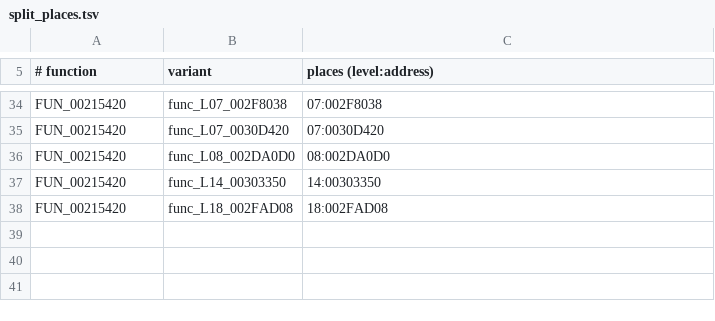
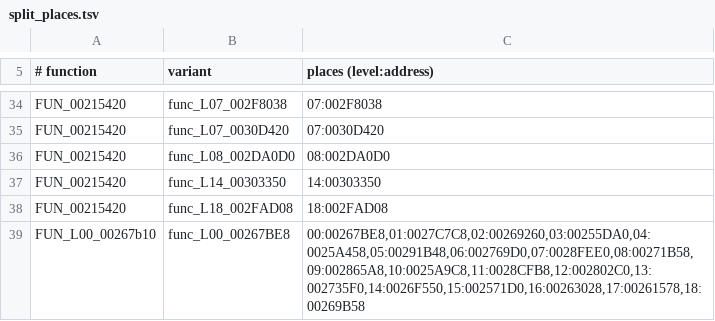
Before and after one commit to DrLegitamate/OpenRAC, a TSV file: port/game/rac1-ntsc/split_places.tsv, drawn as a sheet; only a part is shown, gaps mark what is left out.

```diff
--- a/port/game/rac1-ntsc/split_places.tsv
+++ b/port/game/rac1-ntsc/split_places.tsv
@@ -38 +38,2 @@ FUN_00215420	func_L14_00303350	14:00303350
 FUN_00215420	func_L18_002FAD08	18:002FAD08
+FUN_L00_00267b10	func_L00_00267BE8	00:00267BE8,01:0027C7C8,02:00269260,03:00255DA0,04:0025A458,05:00291B48,06:002769D0,07:0028FEE0,08:00271B58,09:002865A8,10:0025A9C8,11:0028CFB8,12:002802C0,13:002735F0,14:0026F550,15:002571D0,16:00263028,17:00261578,18:00269B58
```
Also changed, not shown: port/game/common/libraries.tsv, port/game/rac1-ntsc/libraries.tsv, 2 other files.
